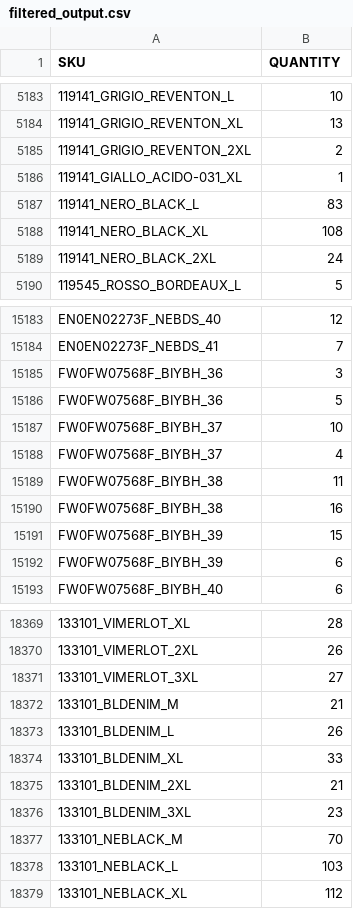
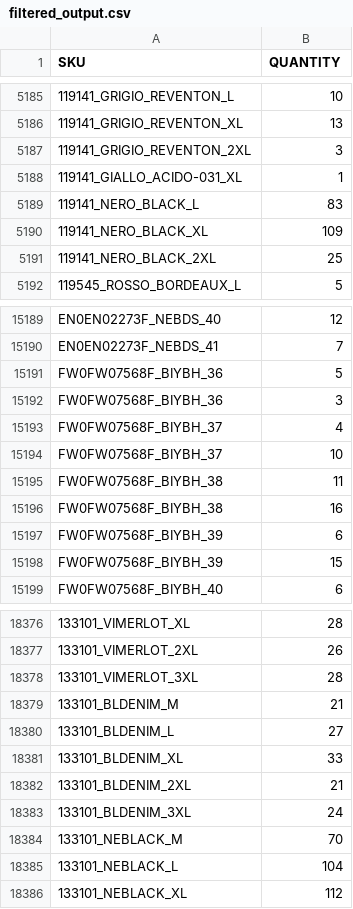
Before and after one commit to Camarolli9979797/wp_all_import, a CSV file: filtered_output.csv, drawn as a sheet; only a part is shown, gaps mark what is left out; addresses are those after the commit; the diff covers the shown part only; the diff names each change by its address in the sheet, - before the commit and + after, or states it on an @@ line.

```diff
--- a/filtered_output.csv
+++ b/filtered_output.csv
-B5187 (QUANTITY): 2
+B5187 (QUANTITY): 3
-B5190 (QUANTITY): 108
+B5190 (QUANTITY): 109
-B5191 (QUANTITY): 24
+B5191 (QUANTITY): 25
@@ row 15185 moved to row 15192: FW0FW07568F_BIYBH_36 @@
@@ row 15187 moved to row 15194: FW0FW07568F_BIYBH_37 @@
@@ row 15191 moved to row 15198: FW0FW07568F_BIYBH_39 @@
-B18378 (QUANTITY): 27
+B18378 (QUANTITY): 28
-B18380 (QUANTITY): 26
+B18380 (QUANTITY): 27
-B18383 (QUANTITY): 23
+B18383 (QUANTITY): 24
-B18385 (QUANTITY): 103
+B18385 (QUANTITY): 104
```
Also changed, not shown: 7 added rows, 49 moved rows and 46 edited cells elsewhere in this file.
